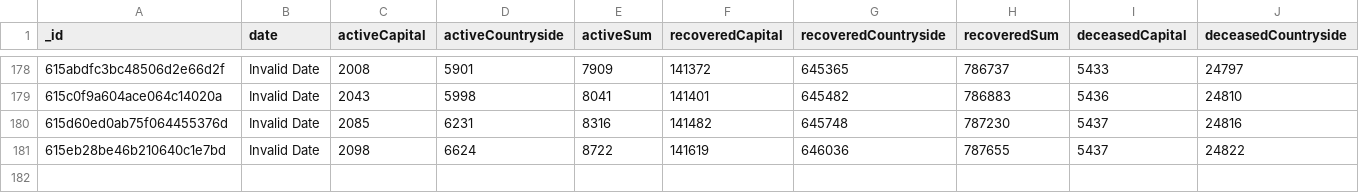
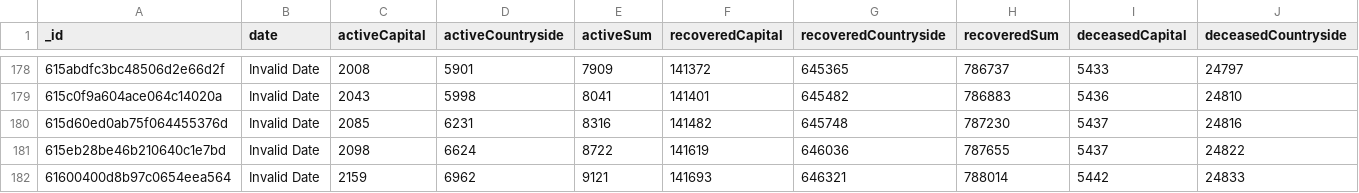
Before and after one commit to theDavidBarton/koronavirus.gov.hu-scraper, a CSV file: dailyResult.csv, drawn as a sheet; only a part is shown, gaps mark what is left out; rows hold the shown columns only; the diff names each change by its address in the sheet, - before the commit and + after, or states it on an @@ line.

Commit message:
feat(data): update data 2021-10-08

```diff
--- a/dailyResult.csv
+++ b/dailyResult.csv
+row 182: 61600400d8b97c0654eea564 | Invalid Date | 2159 | 6962 | 9121 | 141693 | 646321 | 788014 | 5442 | 24833
```
Also changed, not shown: 3 other files.
